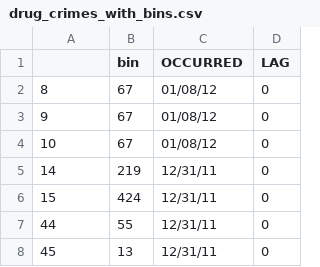
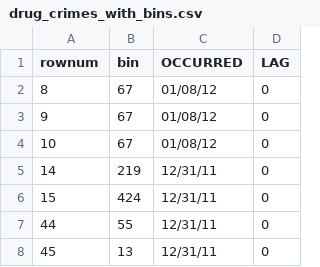
Before and after one commit to LarrySnyder/ASJ, a CSV file: predpol/input/drug_crimes_with_bins.csv, drawn as a sheet; only a part is shown.

```diff
--- a/predpol/input/drug_crimes_with_bins.csv
+++ b/predpol/input/drug_crimes_with_bins.csv
@@ -1,2 +1,2 @@
-"","bin","OCCURRED","LAG"
+"rownum","bin","OCCURRED","LAG"
 "8",67,01/08/12,  0
```
Also changed, not shown: predpol/output/predpol_drug_observed_add_20percent.csv, predpol/output/predpol_flagged_add_20percent.csv, 10 other files.
